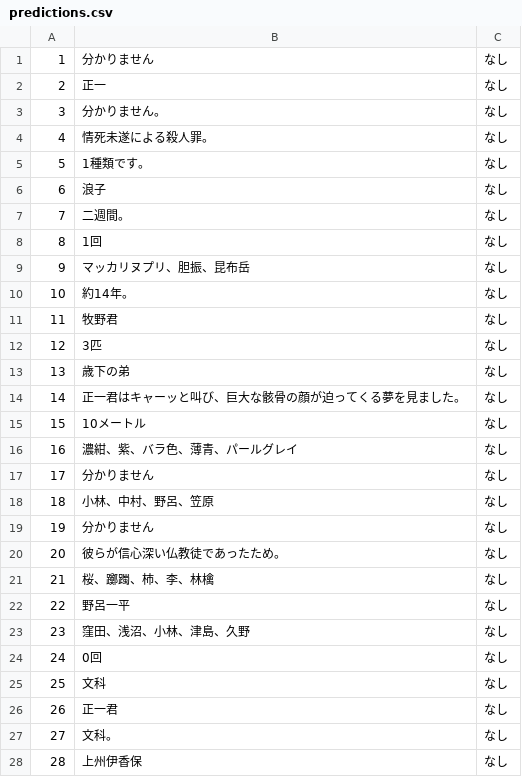
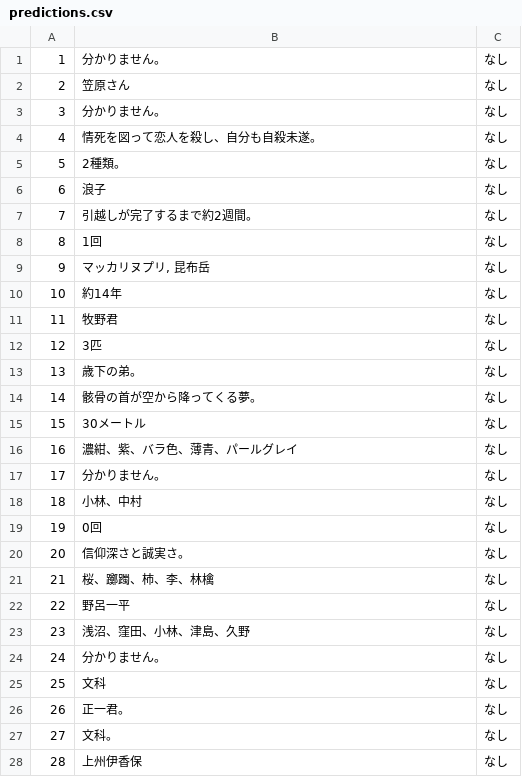
Before and after one commit to FutaTsuru/RAG-1-Competition, a CSV file: evaluation/submit/predictions.csv, drawn as a sheet; only a part is shown; the diff covers the shown part only.

```diff
--- a/evaluation/submit/predictions.csv
+++ b/evaluation/submit/predictions.csv
@@ -1,27 +1,27 @@
-1,分かりません,なし
-2,正一,なし
+1,分かりません。,なし
+2,笠原さん,なし
 3,分かりません。,なし
-4,情死未遂による殺人罪。,なし
-5,1種類です。,なし
+4,情死を図って恋人を殺し、自分も自殺未遂。,なし
+5,2種類。,なし
 6,浪子,なし
-7,二週間。,なし
+7,引越しが完了するまで約2週間。,なし
 8,1回,なし
-9,マッカリヌプリ、胆振、昆布岳,なし
-10,約14年。,なし
+9,"マッカリヌプリ, 昆布岳",なし
+10,約14年,なし
 11,牧野君,なし
 12,3匹,なし
-13,歳下の弟,なし
-14,正一君はキャーッと叫び、巨大な骸骨の顔が迫ってくる夢を見ました。,なし
-15,10メートル,なし
+13,歳下の弟。,なし
+14,骸骨の首が空から降ってくる夢。,なし
+15,30メートル,なし
 16,濃紺、紫、バラ色、薄青、パールグレイ,なし
-17,分かりません,なし
-18,小林、中村、野呂、笠原,なし
-19,分かりません,なし
-20,彼らが信心深い仏教徒であったため。,なし
+17,分かりません。,なし
+18,小林、中村,なし
+19,0回,なし
+20,信仰深さと誠実さ。,なし
 21,桜、躑躅、柿、李、林檎,なし
 22,野呂一平,なし
-23,窪田、浅沼、小林、津島、久野,なし
-24,0回,なし
+23,浅沼、窪田、小林、津島、久野,なし
+24,分かりません。,なし
 25,文科,なし
-26,正一君,なし
+26,正一君。,なし
 27,文科。,なし
```
Also changed, not shown: 20 edited cells elsewhere in this file, 3 other files.
